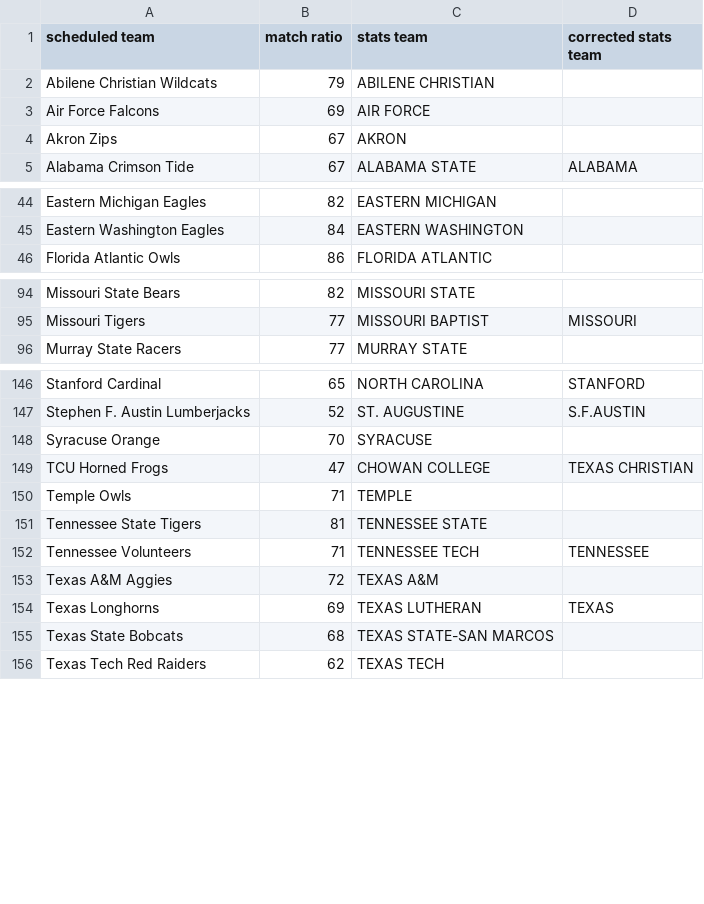
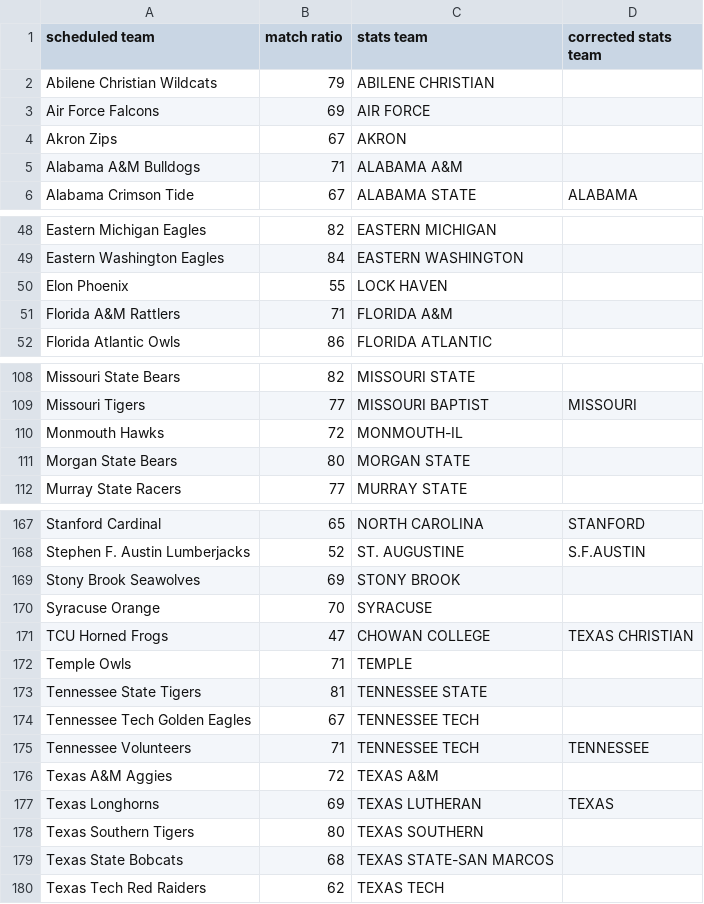
Before and after one commit to meprogrammerguy/pyBlitz, a CSV file: data/merge_schedule.csv, drawn as a sheet; only a part is shown, gaps mark what is left out; the diff covers the shown part only; the diff names each change by its address in the sheet, - before the commit and + after, or states it on an @@ line.

```diff
--- a/data/merge_schedule.csv
+++ b/data/merge_schedule.csv
+row 5: Alabama A&M Bulldogs | 71 | ALABAMA A&M
+row 50: Elon Phoenix | 55 | LOCK HAVEN
+row 51: Florida A&M Rattlers | 71 | FLORIDA A&M
+row 110: Monmouth Hawks | 72 | MONMOUTH-IL
+row 111: Morgan State Bears | 80 | MORGAN STATE
+row 169: Stony Brook Seawolves | 69 | STONY BROOK
+row 174: Tennessee Tech Golden Eagles | 67 | TENNESSEE TECH
+row 178: Texas Southern Tigers | 80 | TEXAS SOUTHERN
```
Also changed, not shown: 20 added rows and 1 removed row elsewhere in this file, 5 other files.
